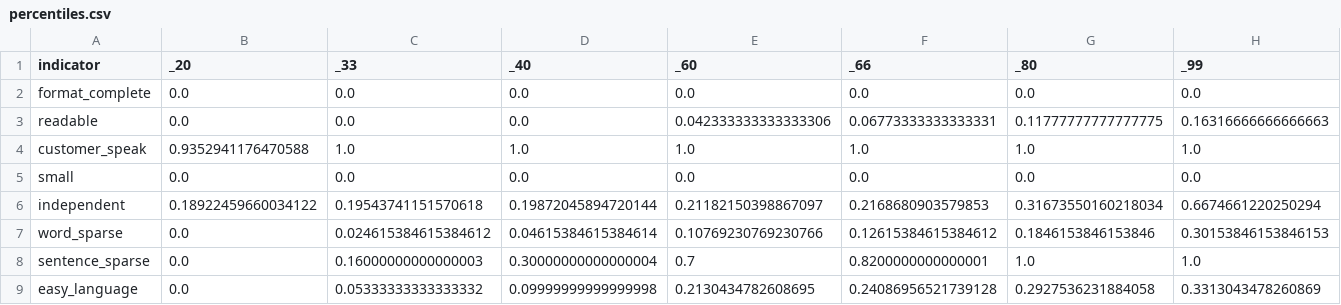
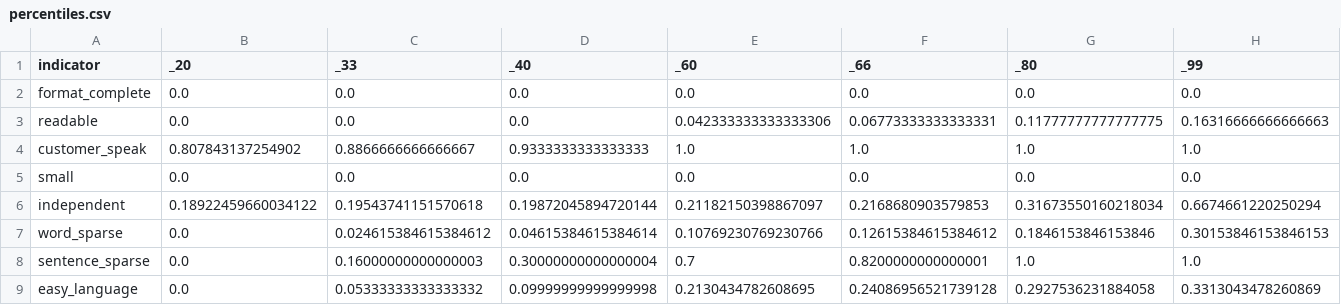
Before and after one commit to user-research/USeR, a CSV file: api/cache/percentiles.csv, drawn as a sheet.

```diff
--- a/api/cache/percentiles.csv
+++ b/api/cache/percentiles.csv
@@ -3,3 +3,3 @@ format_complete,0.0,0.0,0.0,0.0,0.0,0.0,0.0
 readable,0.0,0.0,0.0,0.042333333333333306,0.06773333333333331,0.11777777777777775,0.16316666666666663
-customer_speak,0.9352941176470588,1.0,1.0,1.0,1.0,1.0,1.0
+customer_speak,0.807843137254902,0.8866666666666667,0.9333333333333333,1.0,1.0,1.0,1.0
 small,0.0,0.0,0.0,0.0,0.0,0.0,0.0
```
Also changed, not shown: api/cache/glossary.p1.csv, api/cache/independent.p1.csv, 5 other files.
